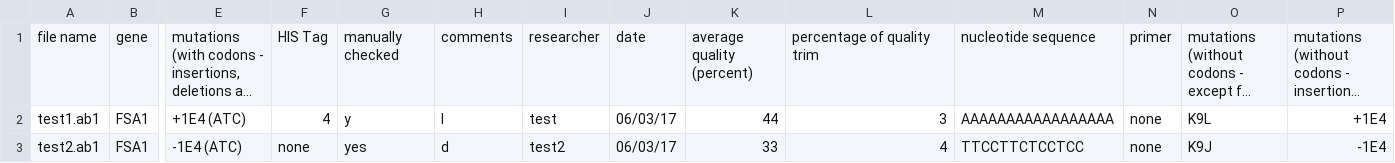
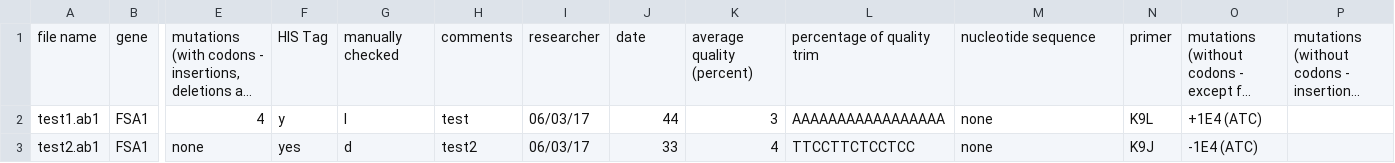
Before and after one commit to BluemlJ/GSAT, a CSV file: p_GSAT/resources/readingtests/one/one.csv, drawn as a sheet; only a part is shown, gaps mark what is left out; long unchanged cells end in …; the diff names each change by its address in the sheet, - before the commit and + after, or states it on an @@ line.

Commit message:
File columns

```diff
--- a/p_GSAT/resources/readingtests/one/one.csv
+++ b/p_GSAT/resources/readingtests/one/one.csv
-E2: +1E4 (ATC)
+E2: 4
-F2: 4
+F2: y
-G2: y
+G2: l
-H2: l
+H2: test
-I2: test
+I2: 06/03/17
-J2: 06/03/17
+J2: 44
-K2: 44
+K2: 3
-L2: 3
+L2: AAAAAAAAAAAAAAAAA
-M2: AAAAAAAAAAAAAAAAA
+M2: none
-N2: none
+N2: K9L
-O2: K9L
+O2: +1E4 (ATC)
-P2: +1E4
+P2: (empty)
-E3: -1E4 (ATC)
+E3: none
-F3: none
+F3: yes
-G3: yes
+G3: d
-H3: d
+H3: test2
-I3: test2
+I3: 06/03/17
-J3: 06/03/17
+J3: 33
-K3: 33
+K3: 4
-L3: 4
+L3: TTCCTTCTCCTCC
-M3: TTCCTTCTCCTCC
+M3: none
-N3: none
+N3: K9J
-O3: K9J
+O3: -1E4 (ATC)
-P3: -1E4
+P3: (empty)
```
Also changed, not shown: p_GSAT/resources/readingtests/two/a.csv, p_GSAT/resources/readingtests/two/b.csv, 4 other files.
